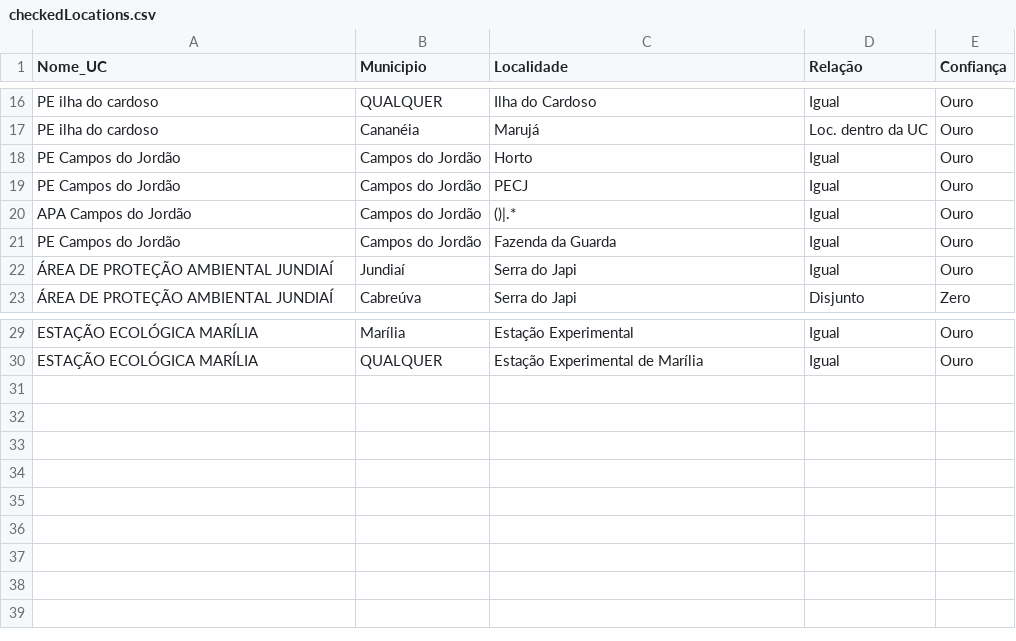
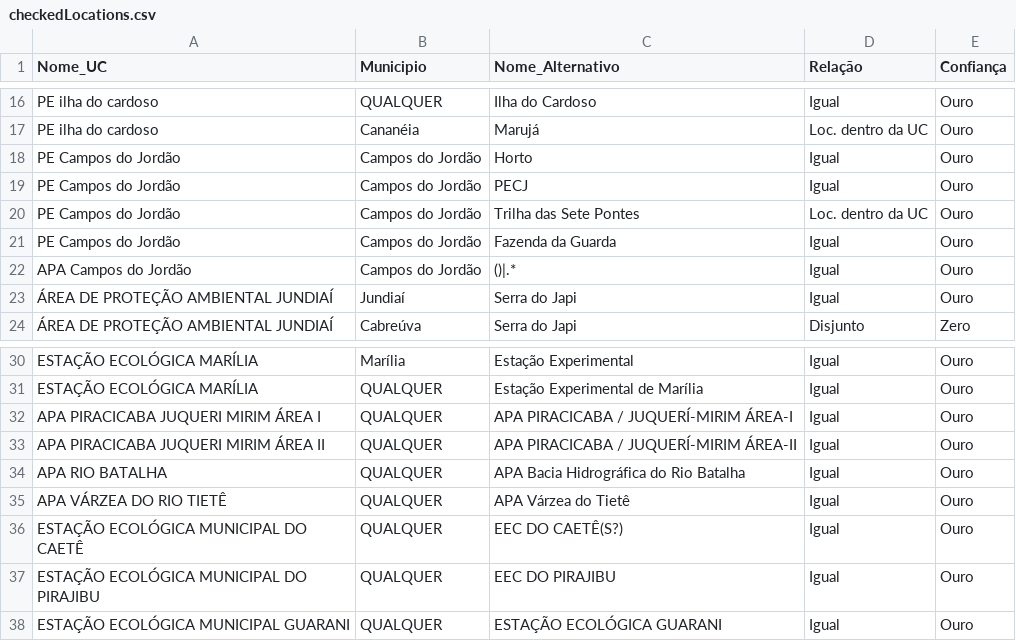
Before and after one commit to ggrittz/IntegraFlora, a CSV file: results/locations/checkedLocations.csv, drawn as a sheet; only a part is shown, gaps mark what is left out; the diff names each change by its address in the sheet, - before the commit and + after, or states it on an @@ line.

```diff
--- a/results/locations/checkedLocations.csv
+++ b/results/locations/checkedLocations.csv
-C1: Localidade
+C1: Nome_Alternativo
+row 20: PE Campos do Jordão | Campos do Jordão | Trilha das Sete Pontes | Loc. dentro da UC | Ouro
+row 32: APA PIRACICABA JUQUERI MIRIM ÁREA I | QUALQUER | APA PIRACICABA / JUQUERÍ-MIRIM ÁREA-I | Igual | Ouro
+row 33: APA PIRACICABA JUQUERI MIRIM ÁREA II | QUALQUER | APA PIRACICABA / JUQUERÍ-MIRIM ÁREA-II | Igual | Ouro
+row 34: APA RIO BATALHA | QUALQUER | APA Bacia Hidrográfica do Rio Batalha | Igual | Ouro
+row 35: APA VÁRZEA DO RIO TIETÊ | QUALQUER | APA Várzea do Tietê | Igual | Ouro
+row 36: ESTAÇÃO ECOLÓGICA MUNICIPAL DO CAETÊ | QUALQUER | EEC DO CAETÊ(S?) | Igual | Ouro
+row 37: ESTAÇÃO ECOLÓGICA MUNICIPAL DO PIRAJIBU | QUALQUER | EEC DO PIRAJIBU | Igual | Ouro
+row 38: ESTAÇÃO ECOLÓGICA MUNICIPAL GUARANI | QUALQUER | ESTAÇÃO ECOLÓGICA GUARANI | Igual | Ouro
```
Also changed, not shown: results/summary_getOccs.csv, 6 other files.
